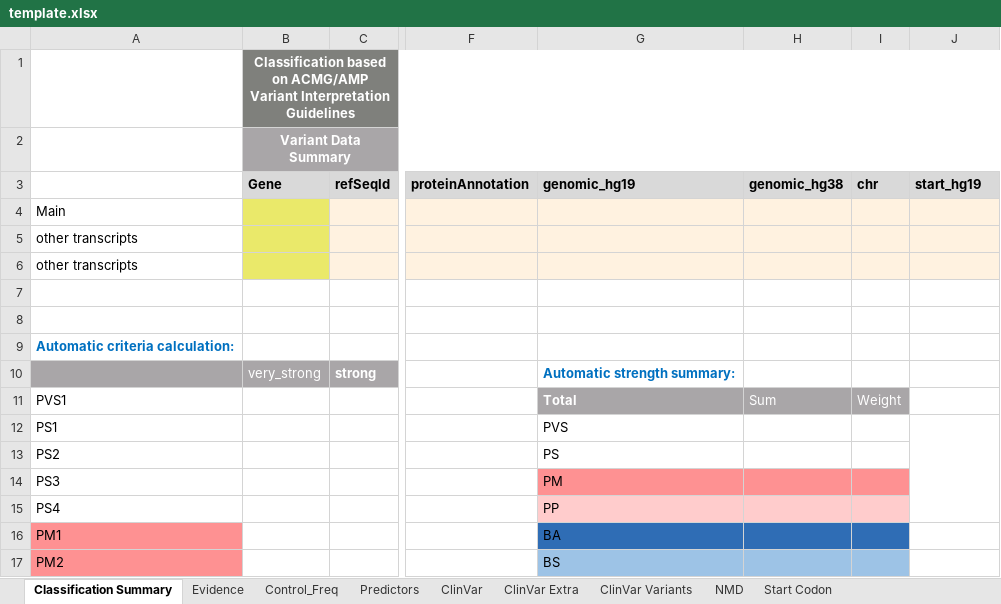
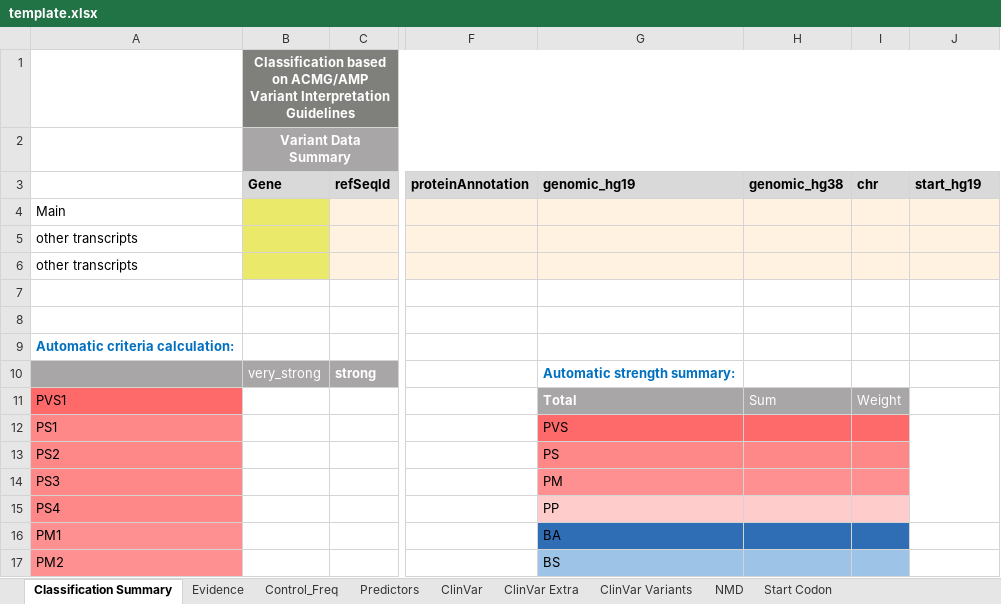
Before and after one commit to emunte/vaRHC, an Excel workbook: extdata/template.xlsx, sheet Classification Summary, drawn as a sheet; only a part is shown, gaps mark what is left out; values as stored, in another font and other column widths than the file's, no borders; conditional formats not drawn; the diff names each change by its address in the sheet, - before the commit and + after, or states it on an @@ line.

```diff
--- a/extdata/template.xlsx (sheet Classification Summary)
+++ b/extdata/template.xlsx (sheet Classification Summary)
-A11 fill: none
+A11 fill: #FE6969
-A12:A15 fill: none
+A12:A15 fill: #FE8788
-G12:I12 fill: none
+G12:I12 fill: #FE6969
-G13:I13 fill: none
+G13:I13 fill: #FE8788
```
Also changed, not shown: sheet Control_Freq, sheet Start Codon, sheet NMD, charts or pictures.
